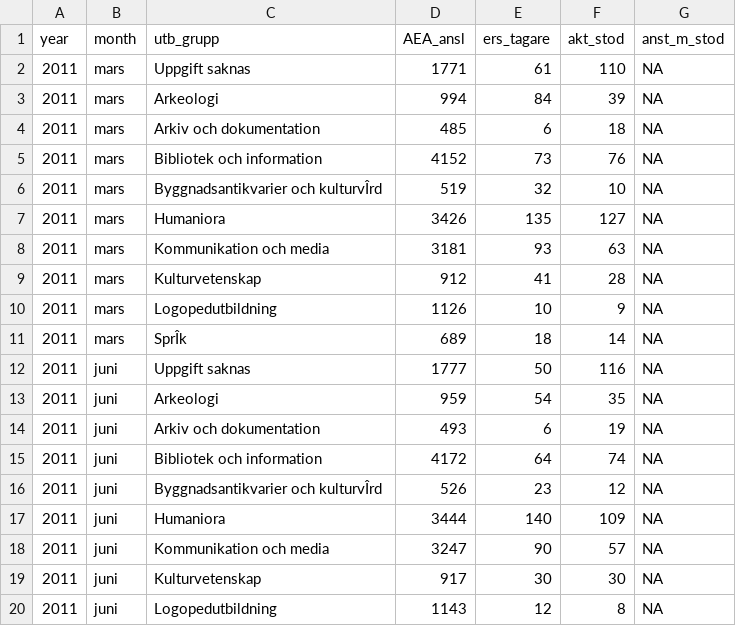
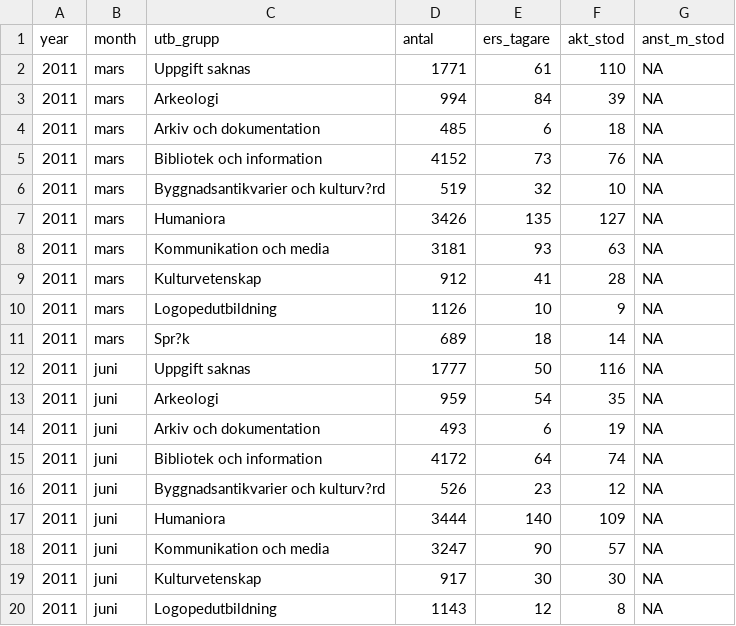
Before and after one commit to MansMeg/DIK_analys, a CSV file: Data/ers_by_education.csv, drawn as a sheet; only a part is shown; the diff covers the shown part only; the diff names each change by its address in the sheet, - before the commit and + after, or states it on an @@ line.

```diff
--- a/Data/ers_by_education.csv
+++ b/Data/ers_by_education.csv
-D1: AEA_ansl
+D1: antal
-C6 (utb_grupp): Byggnadsantikvarier och kulturvÎrd
+C6 (utb_grupp): Byggnadsantikvarier och kulturv?rd
-C11 (utb_grupp): SprÎk
+C11 (utb_grupp): Spr?k
-C16 (utb_grupp): Byggnadsantikvarier och kulturvÎrd
+C16 (utb_grupp): Byggnadsantikvarier och kulturv?rd
```
Also changed, not shown: 31 edited cells elsewhere in this file, Data/arb_prgm_a.csv, Data/arb_prgm_b.csv.
